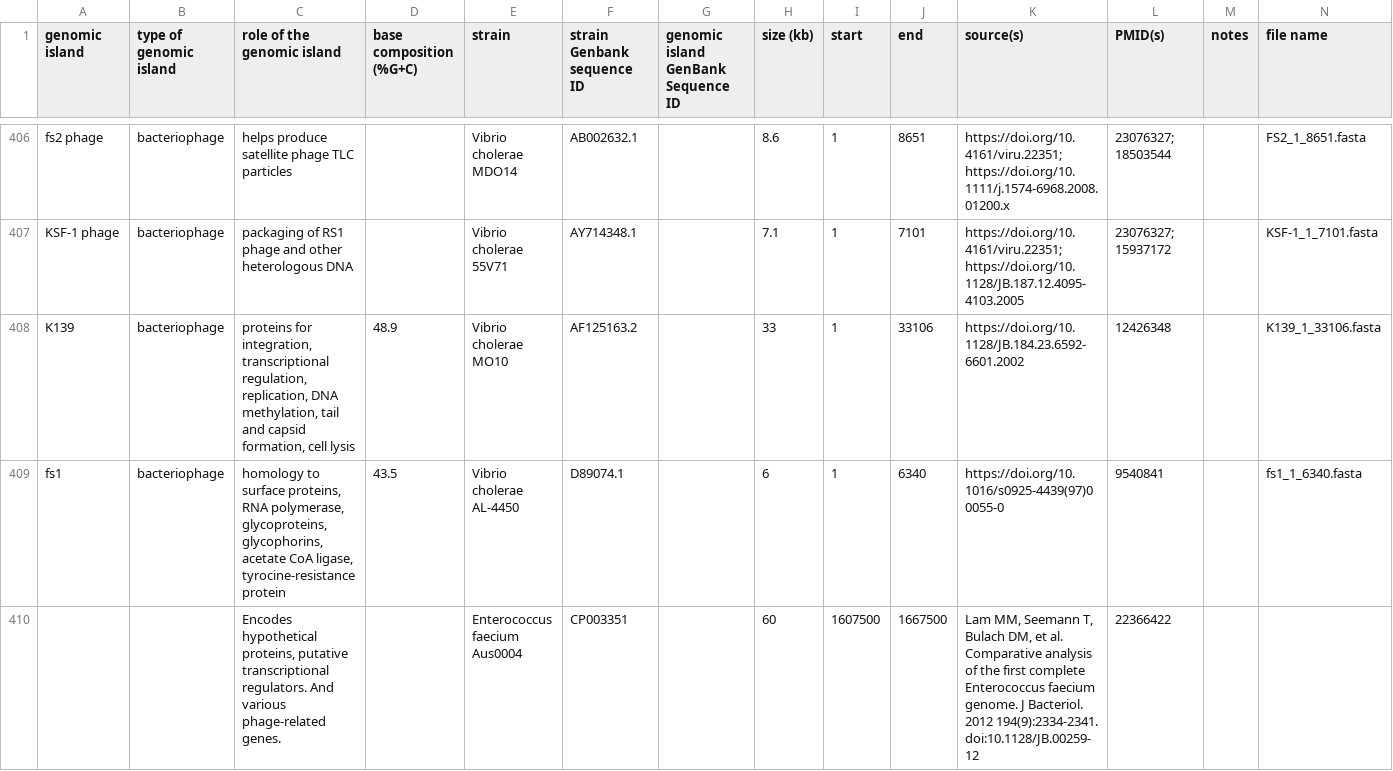
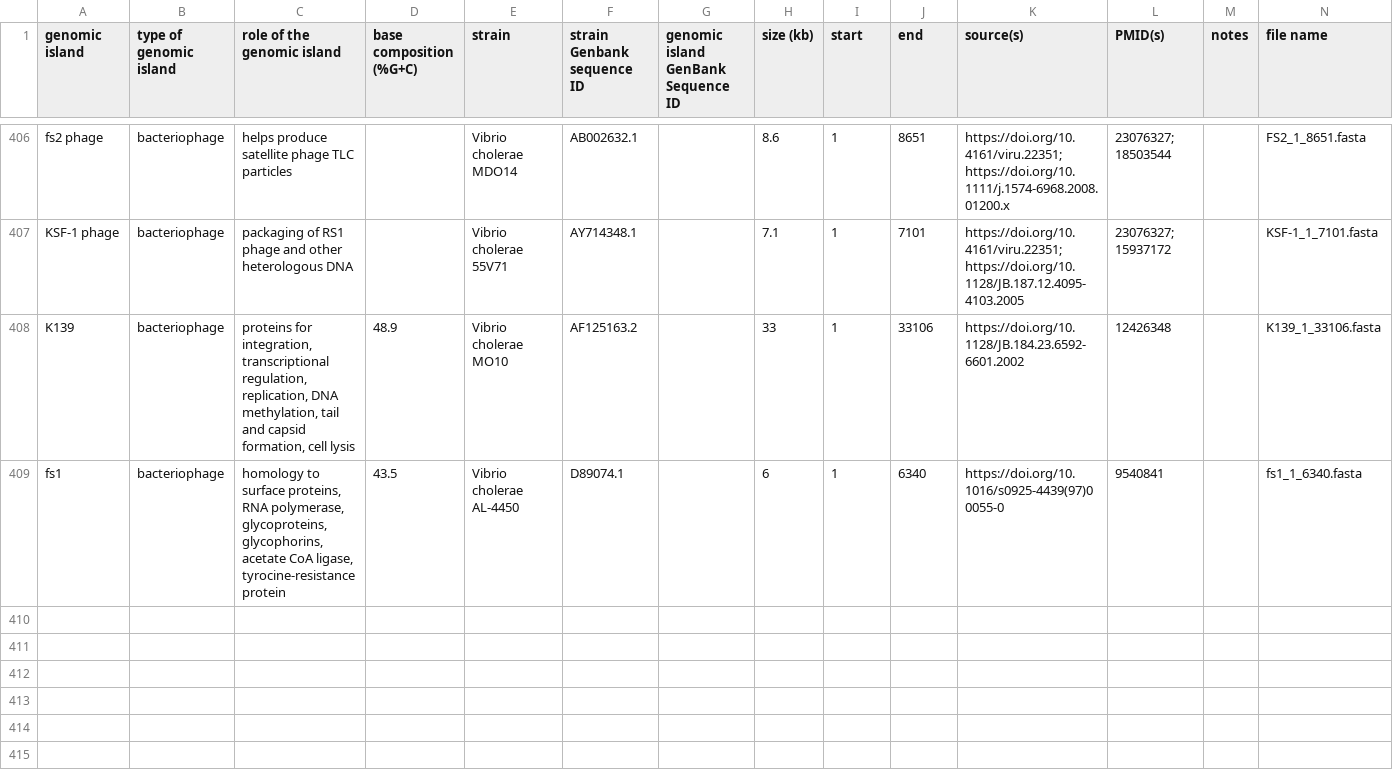
Before and after one commit to brinkmanlab/curated_GIs, a CSV file: GIs.csv, drawn as a sheet; only a part is shown, gaps mark what is left out; the diff names each change by its address in the sheet, - before the commit and + after, or states it on an @@ line.

Commit message:
Update GIs.csv

```diff
--- a/GIs.csv
+++ b/GIs.csv
-row 410:  |  | Encodes hypothetical proteins, putative transcriptional regulators. And various phage-related genes. |  | Enterococcus faecium Aus0004 | CP003351 |  | 60 | 1607500 | 1667500 | Lam MM, Seemann T, Bulach DM, et al. Comparative analysis of the first complete Enterococcus faecium genome. J Bacteriol. 2012 194(9):2334-2341. doi:10.1128/JB.00259-12 | 22366422
```
